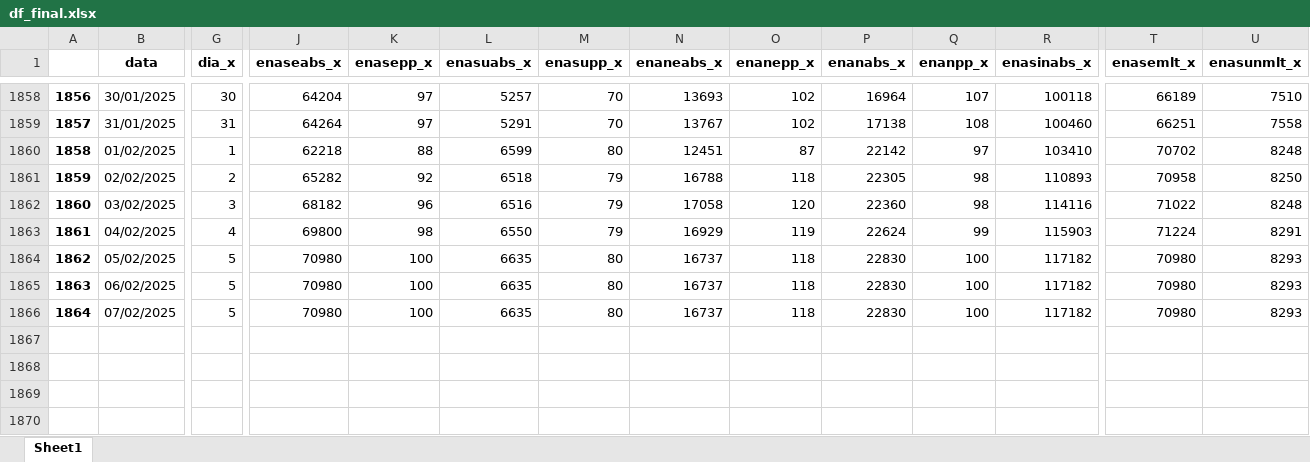
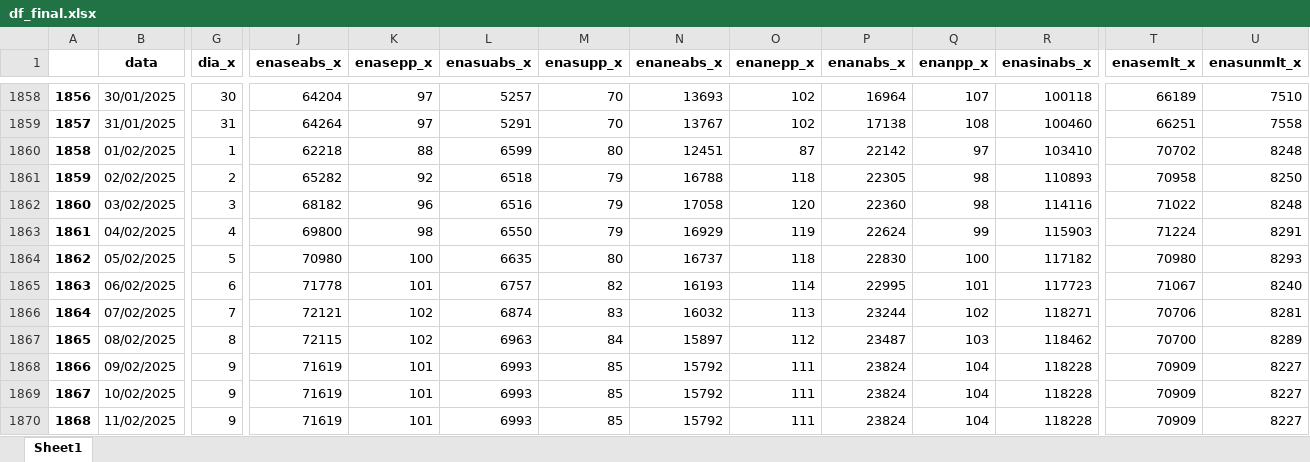
Before and after one commit to bernavice/dashboard_premissas_precos, an Excel workbook: assets/df_final.xlsx, sheet Sheet1, drawn as a sheet; only a part is shown, gaps mark what is left out; values as stored, in another font and other column widths than the file's, no borders; rows hold the shown columns only; the diff covers the shown part only; the diff names each change by its address in the sheet, - before the commit and + after, or states it on an @@ line.

```diff
--- a/assets/df_final.xlsx (sheet Sheet1)
+++ b/assets/df_final.xlsx (sheet Sheet1)
-G1865 (dia_x): 5
+G1865 (dia_x): 6
-J1865 (enaseabs_x): 70980
+J1865 (enaseabs_x): 71778
-K1865 (enasepp_x): 100
+K1865 (enasepp_x): 101
-L1865 (enasuabs_x): 6635
+L1865 (enasuabs_x): 6757
-M1865 (enasupp_x): 80
+M1865 (enasupp_x): 82
-N1865 (enaneabs_x): 16737
+N1865 (enaneabs_x): 16193
-O1865 (enanepp_x): 118
+O1865 (enanepp_x): 114
-P1865 (enanabs_x): 22830
+P1865 (enanabs_x): 22995
-Q1865 (enanpp_x): 100
+Q1865 (enanpp_x): 101
-R1865 (enasinabs_x): 117182
+R1865 (enasinabs_x): 117723
-T1865 (enasemlt_x): 70980
+T1865 (enasemlt_x): 71067
-U1865 (enasunmlt_x): 8293
+U1865 (enasunmlt_x): 8240
-G1866 (dia_x): 5
+G1866 (dia_x): 7
-J1866 (enaseabs_x): 70980
+J1866 (enaseabs_x): 72121
-K1866 (enasepp_x): 100
+K1866 (enasepp_x): 102
-L1866 (enasuabs_x): 6635
+L1866 (enasuabs_x): 6874
-M1866 (enasupp_x): 80
+M1866 (enasupp_x): 83
-N1866 (enaneabs_x): 16737
+N1866 (enaneabs_x): 16032
-O1866 (enanepp_x): 118
+O1866 (enanepp_x): 113
-P1866 (enanabs_x): 22830
+P1866 (enanabs_x): 23244
-Q1866 (enanpp_x): 100
+Q1866 (enanpp_x): 102
-R1866 (enasinabs_x): 117182
+R1866 (enasinabs_x): 118271
-T1866 (enasemlt_x): 70980
+T1866 (enasemlt_x): 70706
-U1866 (enasunmlt_x): 8293
+U1866 (enasunmlt_x): 8281
+row 1867: 1865 | 08/02/2025 | 8 | 72115 | 102 | 6963 | 84 | 15897 | 112 | 23487 | 103 | 118462 | 70700 | 8289
+row 1868: 1866 | 09/02/2025 | 9 | 71619 | 101 | 6993 | 85 | 15792 | 111 | 23824 | 104 | 118228 | 70909 | 8227
+row 1869: 1867 | 10/02/2025 | 9 | 71619 | 101 | 6993 | 85 | 15792 | 111 | 23824 | 104 | 118228 | 70909 | 8227
+row 1870: 1868 | 11/02/2025 | 9 | 71619 | 101 | 6993 | 85 | 15792 | 111 | 23824 | 104 | 118228 | 70909 | 8227
```
Also changed, not shown: 81 edited cells elsewhere in this sheet, assets/me3.xlsx, assets/teste.xlsx, 4 other files.
